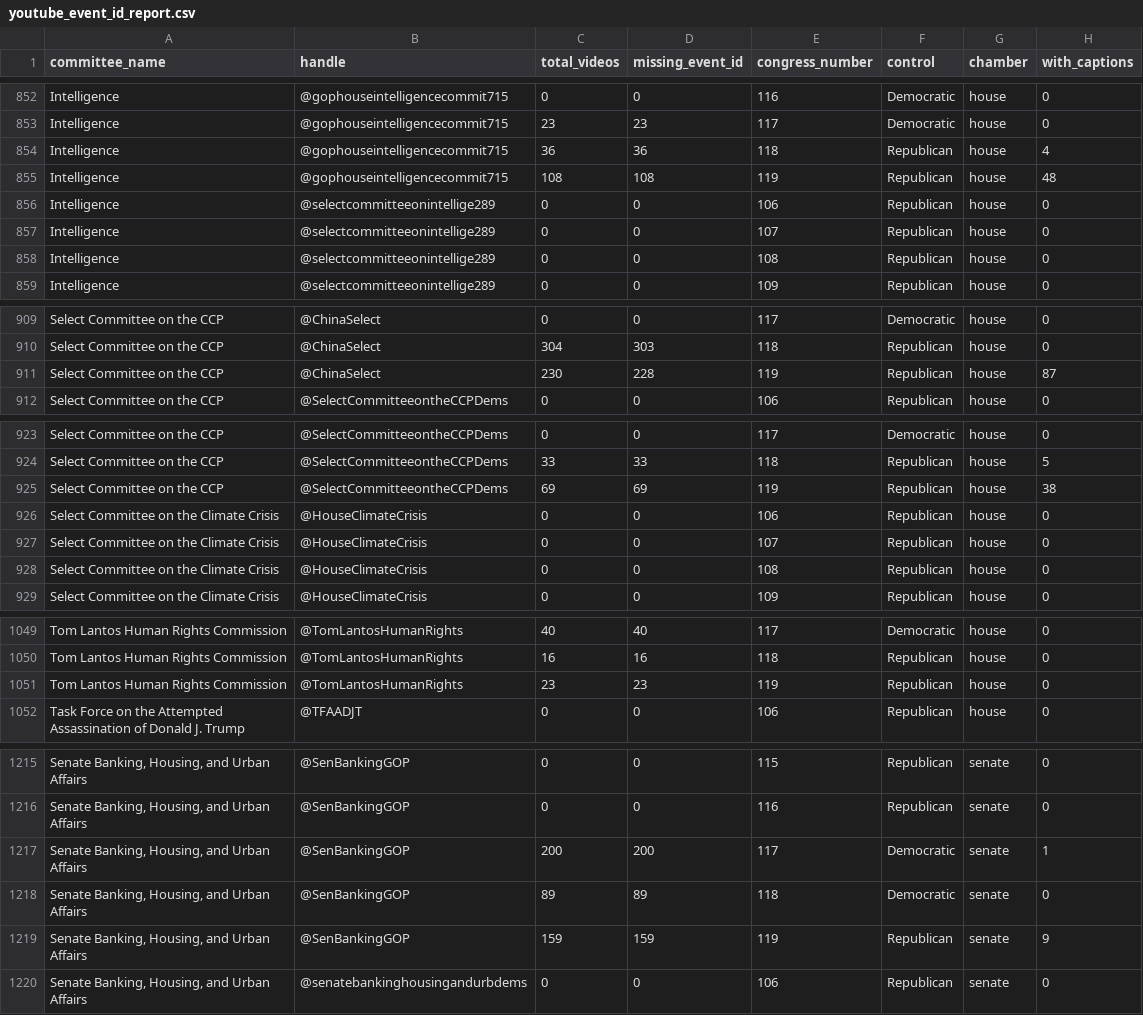
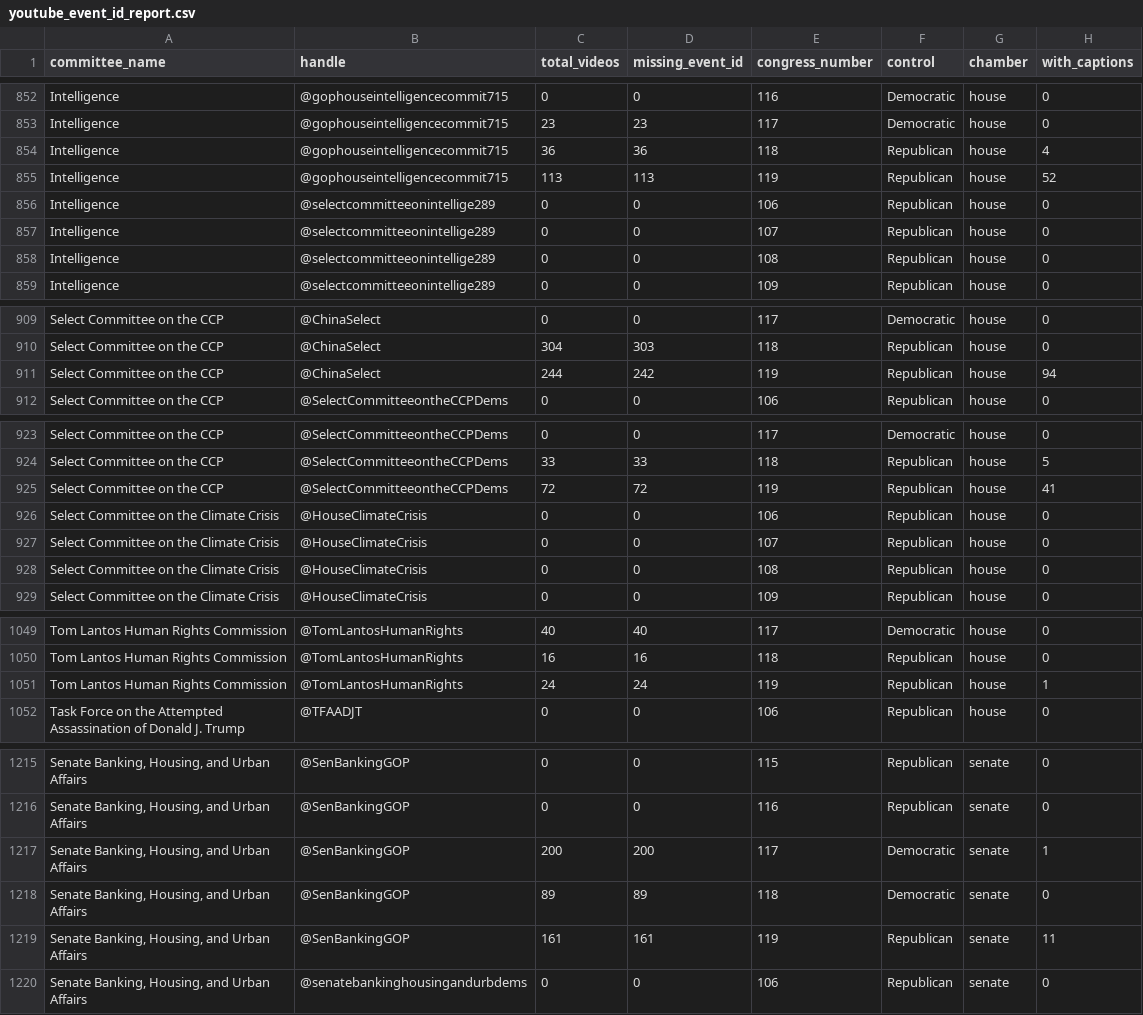
Before and after one commit to civictechdc/congressional-tech, a CSV file: apps/committee_youtube/data/youtube_event_id_report.csv, drawn as a sheet; only a part is shown, gaps mark what is left out; the diff covers the shown part only; the diff names each change by its address in the sheet, - before the commit and + after, or states it on an @@ line.

```diff
--- a/apps/committee_youtube/data/youtube_event_id_report.csv
+++ b/apps/committee_youtube/data/youtube_event_id_report.csv
-C855 (total_videos): 108
+C855 (total_videos): 113
-D855 (missing_event_id): 108
+D855 (missing_event_id): 113
-H855 (with_captions): 48
+H855 (with_captions): 52
-C911 (total_videos): 230
+C911 (total_videos): 244
-D911 (missing_event_id): 228
+D911 (missing_event_id): 242
-H911 (with_captions): 87
+H911 (with_captions): 94
-C925 (total_videos): 69
+C925 (total_videos): 72
-D925 (missing_event_id): 69
+D925 (missing_event_id): 72
-H925 (with_captions): 38
+H925 (with_captions): 41
-C1051 (total_videos): 23
+C1051 (total_videos): 24
-D1051 (missing_event_id): 23
+D1051 (missing_event_id): 24
-H1051 (with_captions): 0
+H1051 (with_captions): 1
-C1219 (total_videos): 159
+C1219 (total_videos): 161
-D1219 (missing_event_id): 159
+D1219 (missing_event_id): 161
-H1219 (with_captions): 9
+H1219 (with_captions): 11
```
Also changed, not shown: 69 edited cells elsewhere in this file, apps/site/public/data/youtube/youtube_event_id_report.csv.
